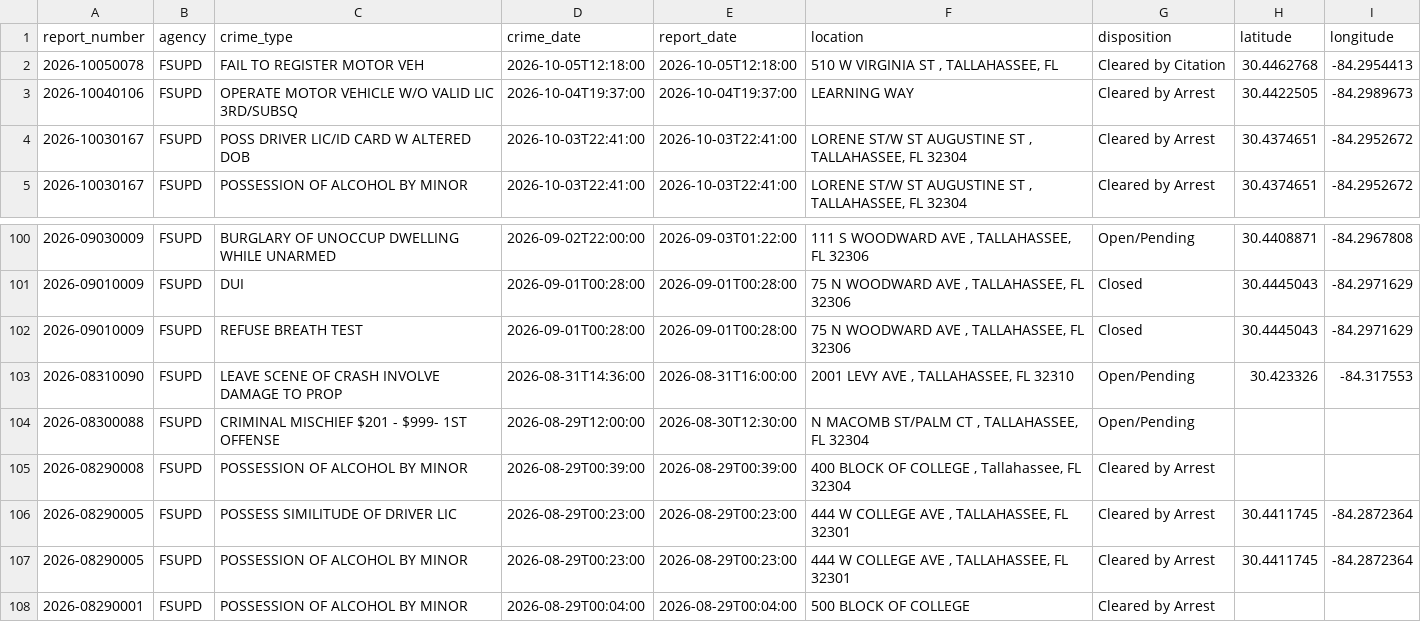
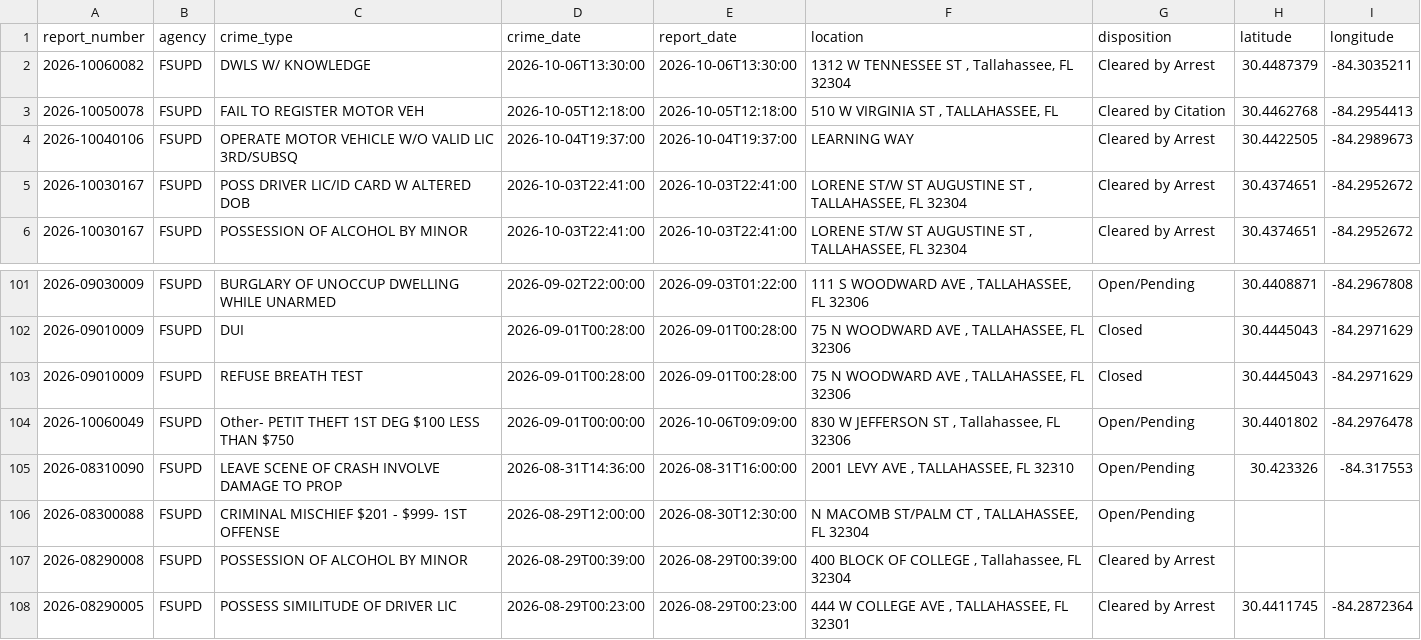
Before and after one commit to upishanker/FSU-Crime, a CSV file: data/crime_data.csv, drawn as a sheet; only a part is shown, gaps mark what is left out; the shorter side is filled out with more unchanged rows.

```diff
--- a/data/crime_data.csv
+++ b/data/crime_data.csv
@@ -1,2 +1,3 @@
 report_number,agency,crime_type,crime_date,report_date,location,disposition,latitude,longitude
+2026-10060082,FSUPD,DWLS W/ KNOWLEDGE,2026-10-06T13:30:00,2026-10-06T13:30:00,"1312 W TENNESSEE ST , Tallahassee, FL 32304",Cleared by Arrest,30.4487379,-84.3035211
 2026-10050078,FSUPD,FAIL TO REGISTER MOTOR VEH,2026-10-05T12:18:00,2026-10-05T12:18:00,"510 W VIRGINIA ST , TALLAHASSEE, FL",Cleared by Citation,30.4462768,-84.2954413
@@ -102,2 +103,3 @@ report_number,agency,crime_type,crime_date,report_date,location,disposition,lati
 2026-09010009,FSUPD,REFUSE BREATH TEST,2026-09-01T00:28:00,2026-09-01T00:28:00,"75 N WOODWARD AVE , TALLAHASSEE, FL 32306",Closed,30.4445043,-84.2971629
+2026-10060049,FSUPD,Other- PETIT THEFT 1ST DEG $100 LESS THAN $750,2026-09-01T00:00:00,2026-10-06T09:09:00,"830 W JEFFERSON ST , Tallahassee, FL 32306",Open/Pending,30.4401802,-84.2976478
 2026-08310090,FSUPD,LEAVE SCENE OF CRASH INVOLVE DAMAGE TO PROP,2026-08-31T14:36:00,2026-08-31T16:00:00,"2001 LEVY AVE , TALLAHASSEE, FL 32310",Open/Pending,30.423326,-84.317553
```
Also changed, not shown: 2 other files.
